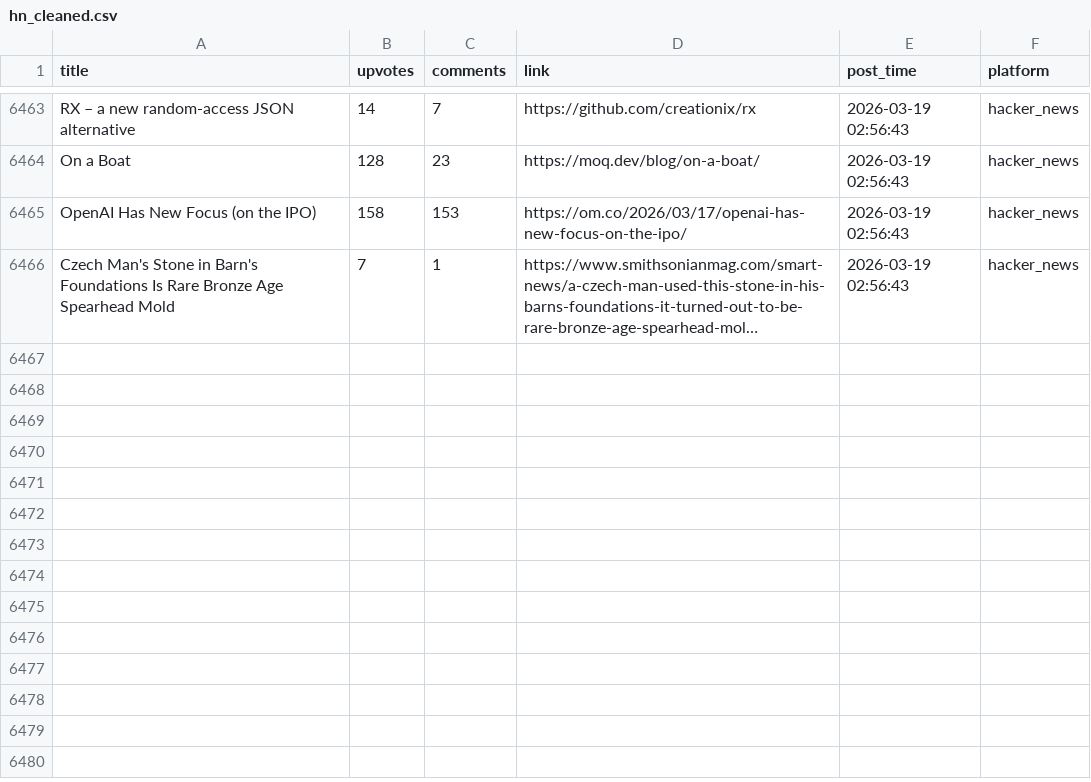
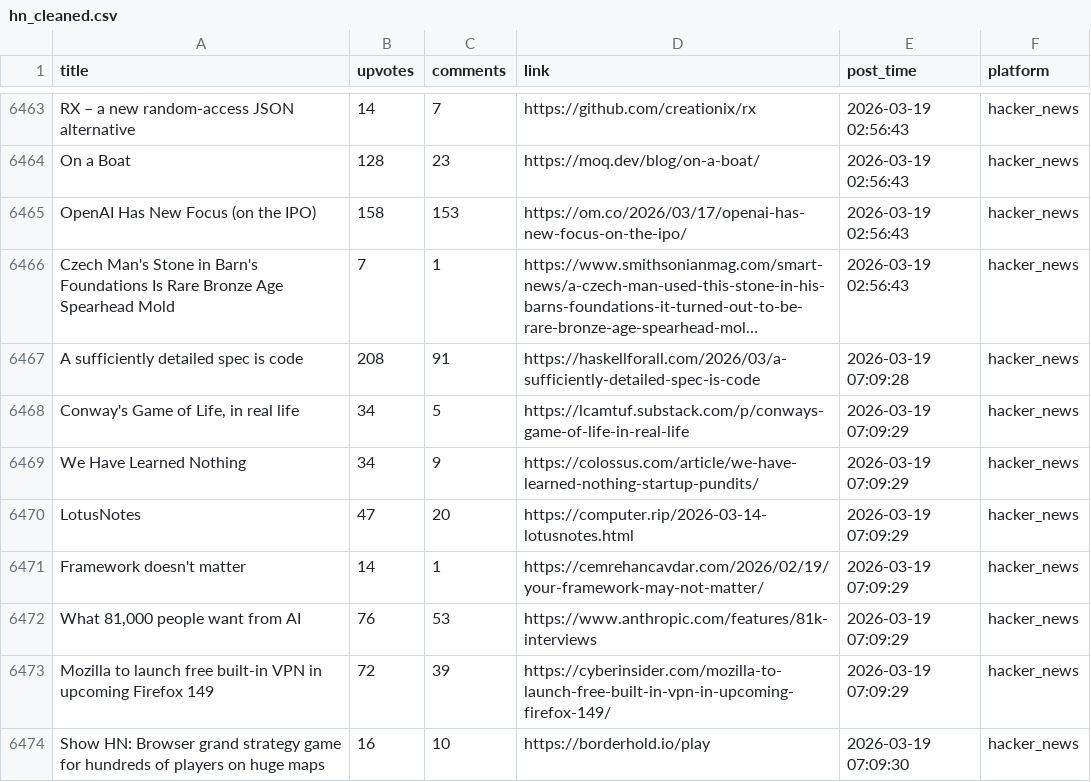
Before and after one commit to codemmaann/web-scrapping-project, a CSV file: clean_data/hn_cleaned.csv, drawn as a sheet; only a part is shown, gaps mark what is left out; long unchanged cells end in …; the diff names each change by its address in the sheet, - before the commit and + after, or states it on an @@ line.

```diff
--- a/clean_data/hn_cleaned.csv
+++ b/clean_data/hn_cleaned.csv
+row 6467: A sufficiently detailed spec is code | 208 | 91 | https://haskellforall.com/2026/03/a-sufficiently-detailed-spec-is-code | 2026-03-19 07:09:28 | hacker_news
+row 6468: Conway's Game of Life, in real life | 34 | 5 | https://lcamtuf.substack.com/p/conways-game-of-life-in-real-life | 2026-03-19 07:09:29 | hacker_news
+row 6469: We Have Learned Nothing | 34 | 9 | https://colossus.com/article/we-have-learned-nothing-startup-pundits/ | 2026-03-19 07:09:29 | hacker_news
+row 6470: LotusNotes | 47 | 20 | https://computer.rip/2026-03-14-lotusnotes.html | 2026-03-19 07:09:29 | hacker_news
+row 6471: Framework doesn't matter | 14 | 1 | https://cemrehancavdar.com/2026/02/19/your-framework-may-not-matter/ | 2026-03-19 07:09:29 | hacker_news
+row 6472: What 81,000 people want from AI | 76 | 53 | https://www.anthropic.com/features/81k-interviews | 2026-03-19 07:09:29 | hacker_news
+row 6473: Mozilla to launch free built-in VPN in upcoming Firefox 149 | 72 | 39 | https://cyberinsider.com/mozilla-to-launch-free-built-in-vpn-in-upcoming-firefox-149/ | 2026-03-19 07:09:29 | hacker_news
+row 6474: Show HN: Browser grand strategy game for hundreds of players on huge maps | 16 | 10 | https://borderhold.io/play | 2026-03-19 07:09:30 | hacker_news
```
Also changed, not shown: clean_data/lobsters_clean.csv, 8 other files.
